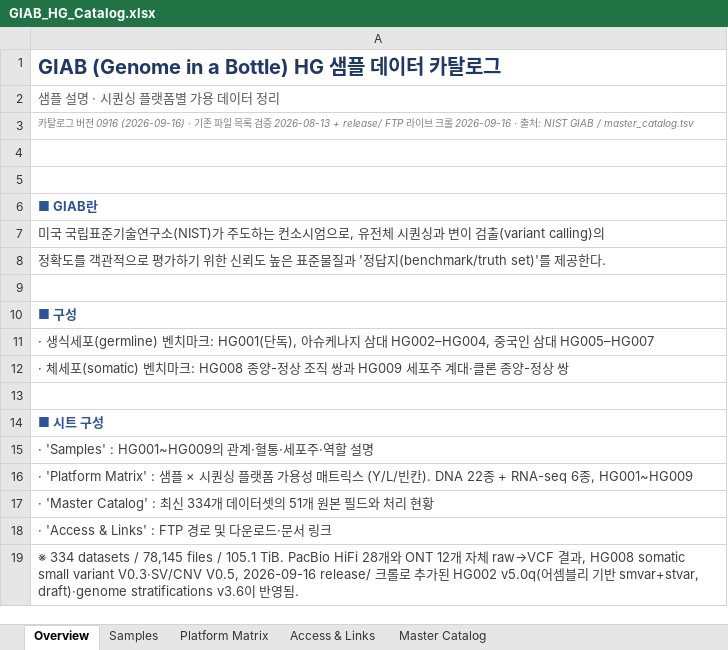
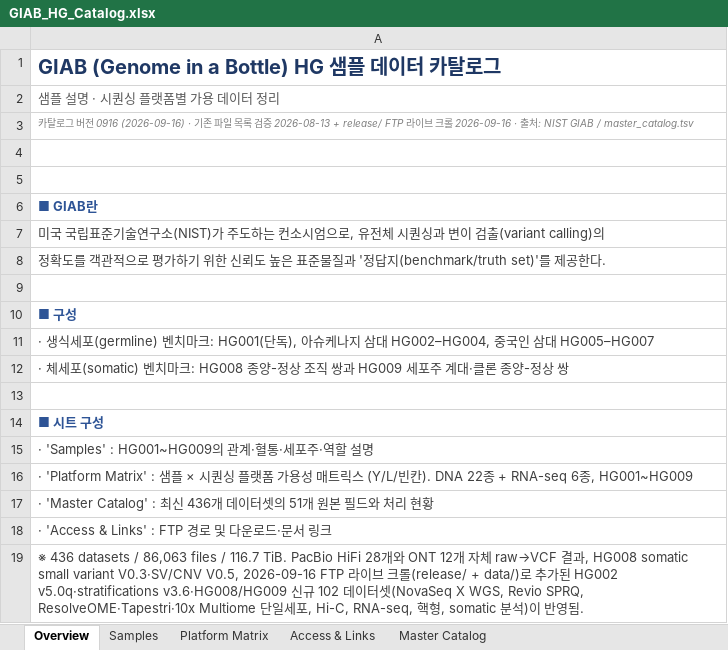
Before and after one commit to ehojune/GIAB_benchmarking, an Excel workbook: GIAB_HG_Catalog.xlsx, sheet Overview, drawn as a sheet; values as stored, in another font and other column widths than the file's, no borders; the diff names each change by its address in the sheet, - before the commit and + after, or states it on an @@ line.

```diff
--- a/GIAB_HG_Catalog.xlsx (sheet Overview)
+++ b/GIAB_HG_Catalog.xlsx (sheet Overview)
-A17: …: 최신 334개 데이…
+A17: …: 최신 436개 데이…
-A19: ※ 334 datasets / 78,145 files / 105.1 TiB. PacBio HiFi 28개와 ONT 12개 자체 raw→VCF 결과, HG008 somatic small variant V0.3·SV/CNV V0.5, 2026-09-16 release/ 크롤로 추가된 HG002 v5.0q(어셈블리 기반 smvar+stvar, draft)·genome stratifications v3.6이…
+A19: ※ 436 datasets / 86,063 files / 116.7 TiB. PacBio HiFi 28개와 ONT 12개 자체 raw→VCF 결과, HG008 somatic small variant V0.3·SV/CNV V0.5, 2026-09-16 FTP 라이브 크롤(release/ + data/)로 추가된 HG002 v5.0q·stratifications v3.6·HG008/HG009 신규 102 데이터셋(NovaSeq X WGS, Revio SPRQ, ResolveOME·Tapestri·10x Multiome 단일세포, Hi-C, RNA-seq, 핵형, somatic 분석)이…
```
Also changed, not shown: sheet Master Catalog, sheet Platform Matrix, 22 other files.
